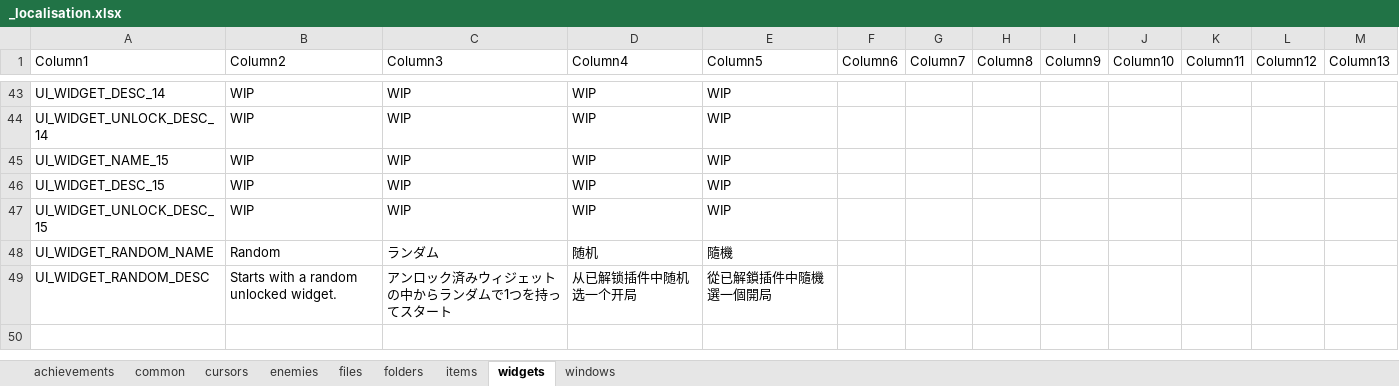
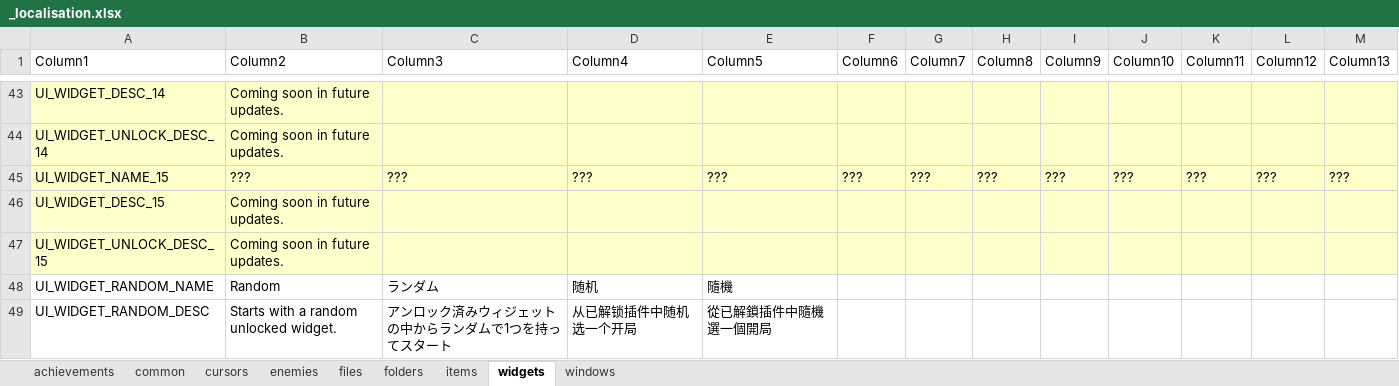
Before and after one commit to TSHHHHH/project-identifile-localisation, an Excel workbook: _localisation.xlsx, sheet widgets, drawn as a sheet; only a part is shown, gaps mark what is left out; values as stored, in another font and other column widths than the file's, no borders; table styles not drawn; the diff covers the shown part only; the diff names each change by its address in the sheet, - before the commit and + after, or states it on an @@ line.

Commit message:
Updated Widgets Texts

```diff
--- a/_localisation.xlsx (sheet widgets)
+++ b/_localisation.xlsx (sheet widgets)
-A43:M47 fill: none
+A43:M47 fill: #FFFFCC
-B43:B44 (Column2): WIP
+B43:B44 (Column2): Coming soon in future updates.
-C43:C44 (Column3): WIP
+C43:C44 (Column3): (empty)
-D43:D44 (Column4): WIP
+D43:D44 (Column4): (empty)
-E43:E44 (Column5): WIP
+E43:E44 (Column5): (empty)
-B45 (Column2): WIP
+B45 (Column2): ???
-C45 (Column3): WIP
+C45 (Column3): ???
-D45 (Column4): WIP
+D45 (Column4): ???
-E45 (Column5): WIP
+E45 (Column5): ???
-F45 (Column6): (empty)
+F45 (Column6): ???
-G45 (Column7): (empty)
+G45 (Column7): ???
-H45 (Column8): (empty)
+H45 (Column8): ???
-I45 (Column9): (empty)
+I45 (Column9): ???
-J45 (Column10): (empty)
+J45 (Column10): ???
-K45 (Column11): (empty)
+K45 (Column11): ???
-L45 (Column12): (empty)
+L45 (Column12): ???
-M45 (Column13): (empty)
+M45 (Column13): ???
-B46:B47 (Column2): WIP
+B46:B47 (Column2): Coming soon in future updates.
-C46:C47 (Column3): WIP
+C46:C47 (Column3): (empty)
-D46:D47 (Column4): WIP
+D46:D47 (Column4): (empty)
-E46:E47 (Column5): WIP
+E46:E47 (Column5): (empty)
```
Also changed, not shown: 152 edited cells and cell formats elsewhere in this sheet.
